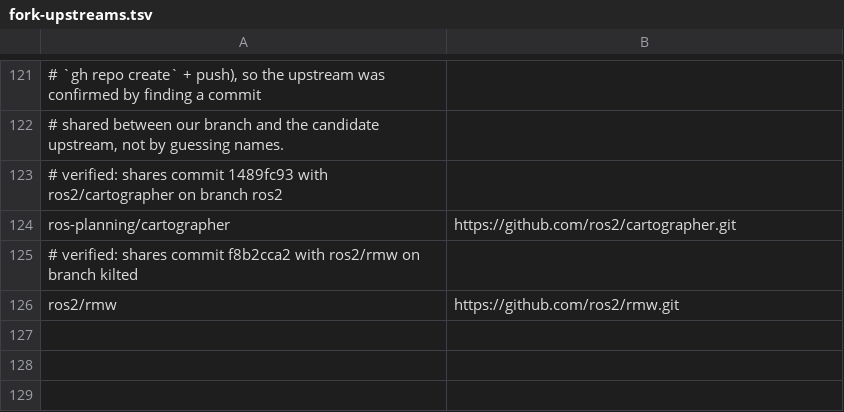
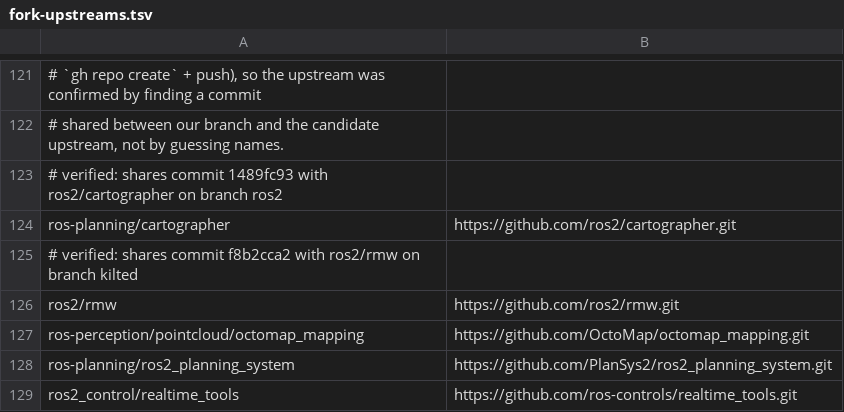
Before and after one commit to idesign0/ros2_macOS, a TSV file: ci/fork-upstreams.tsv, drawn as a sheet; only a part is shown, gaps mark what is left out.

```diff
--- a/ci/fork-upstreams.tsv
+++ b/ci/fork-upstreams.tsv
@@ -126 +126,4 @@ ros-planning/cartographer	https://github.com/ros2/cartographer.git
 ros2/rmw	https://github.com/ros2/rmw.git
+ros-perception/pointcloud/octomap_mapping	https://github.com/OctoMap/octomap_mapping.git
+ros-planning/ros2_planning_system	https://github.com/PlanSys2/ros2_planning_system.git
+ros2_control/realtime_tools	https://github.com/ros-controls/realtime_tools.git
```
Also changed, not shown: 2 other files.
